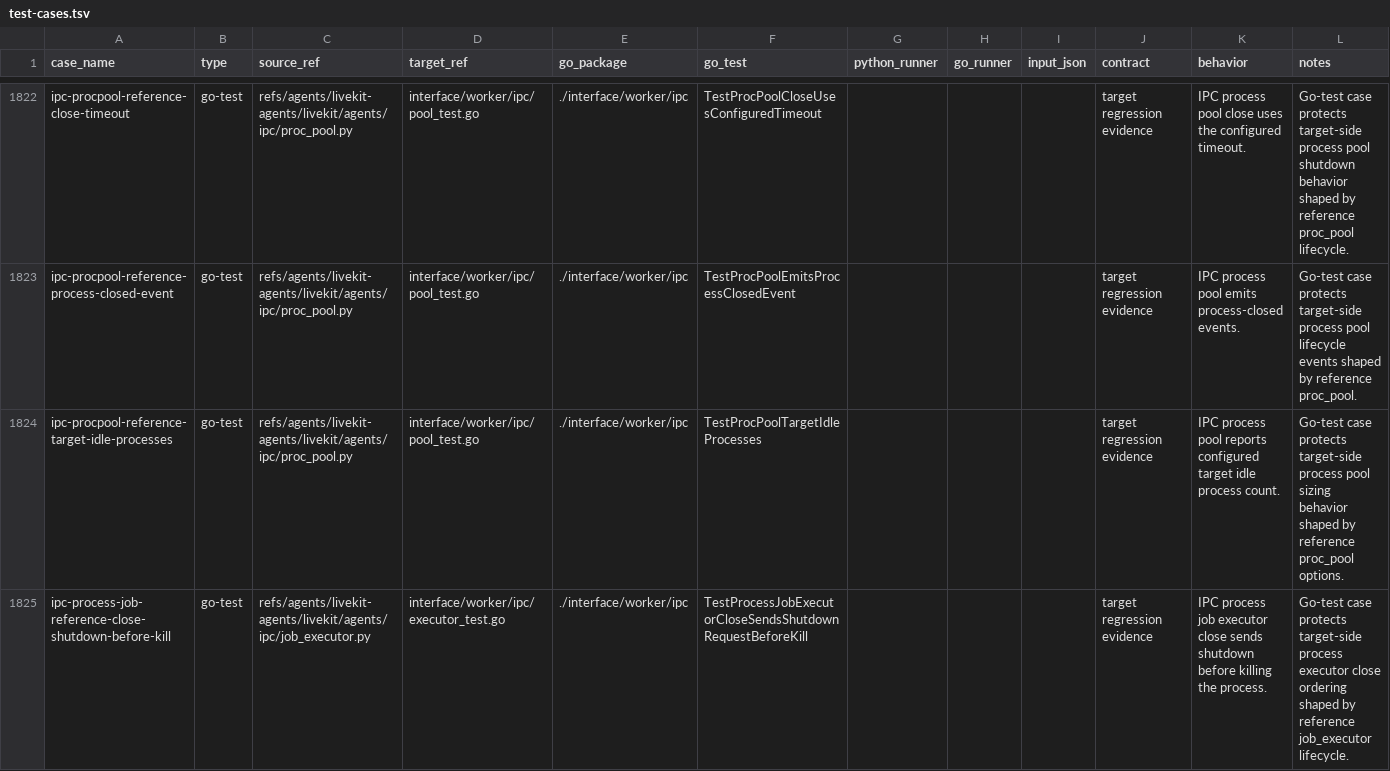
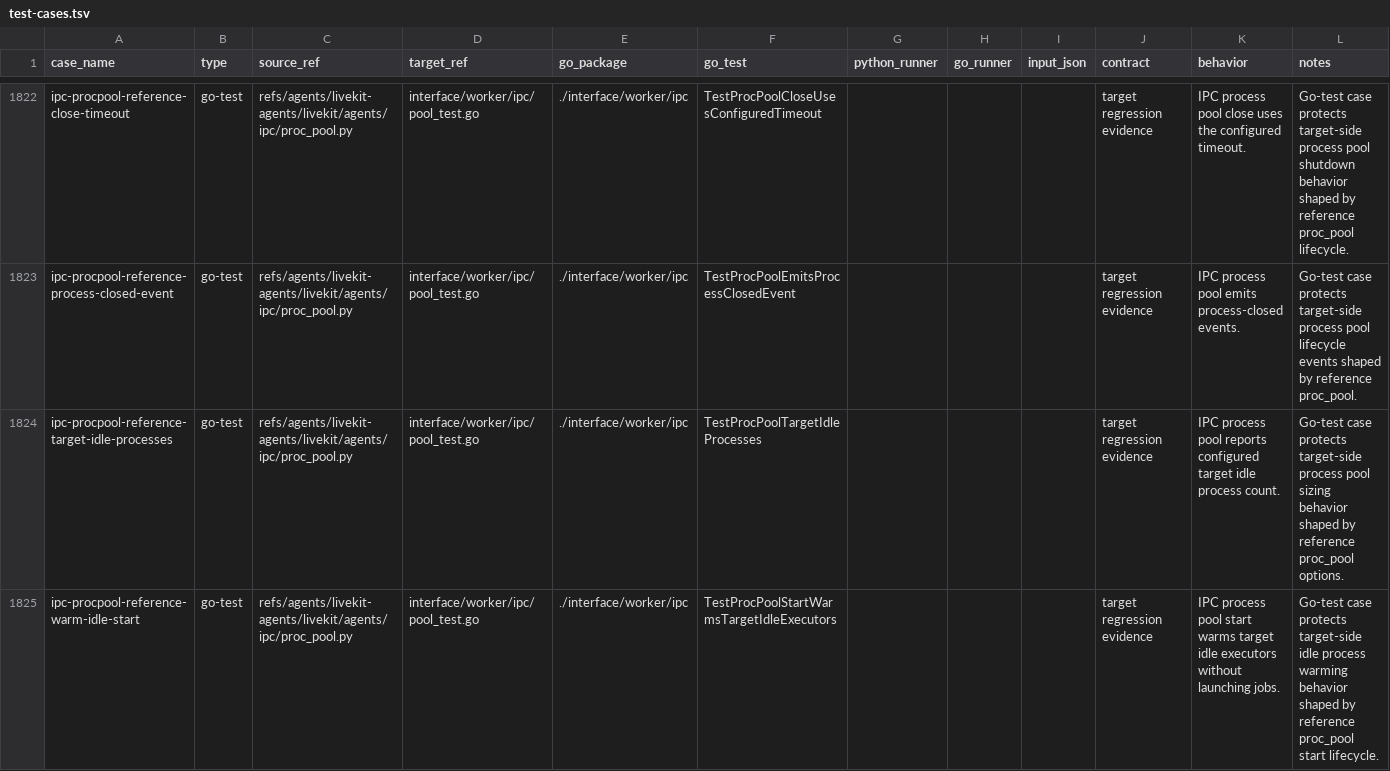
Before and after one commit to cavos-io/rtp-agent, a TSV file: scripts/parity-fixtures/test-cases.tsv, drawn as a sheet; only a part is shown, gaps mark what is left out; the shorter side is filled out with more unchanged rows; the diff covers the shown part only.

Commit message:
fix(ipc): warm idle proc pool executors

```diff
--- a/scripts/parity-fixtures/test-cases.tsv
+++ b/scripts/parity-fixtures/test-cases.tsv
@@ -1824 +1824,2 @@ ipc-procpool-reference-process-closed-event	go-test	refs/agents/livekit-agents/l
 ipc-procpool-reference-target-idle-processes	go-test	refs/agents/livekit-agents/livekit/agents/ipc/proc_pool.py	interface/worker/ipc/pool_test.go	./interface/worker/ipc	TestProcPoolTargetIdleProcesses				target regression evidence	IPC process pool reports configured target idle process count.	Go-test case protects target-side process pool sizing behavior shaped by reference proc_pool options.
+ipc-procpool-reference-warm-idle-start	go-test	refs/agents/livekit-agents/livekit/agents/ipc/proc_pool.py	interface/worker/ipc/pool_test.go	./interface/worker/ipc	TestProcPoolStartWarmsTargetIdleExecutors				target regression evidence	IPC process pool start warms target idle executors without launching jobs.	Go-test case protects target-side idle process warming behavior shaped by reference proc_pool start lifecycle.
```
Also changed, not shown: 1 added row elsewhere in this file, 4 other files.
